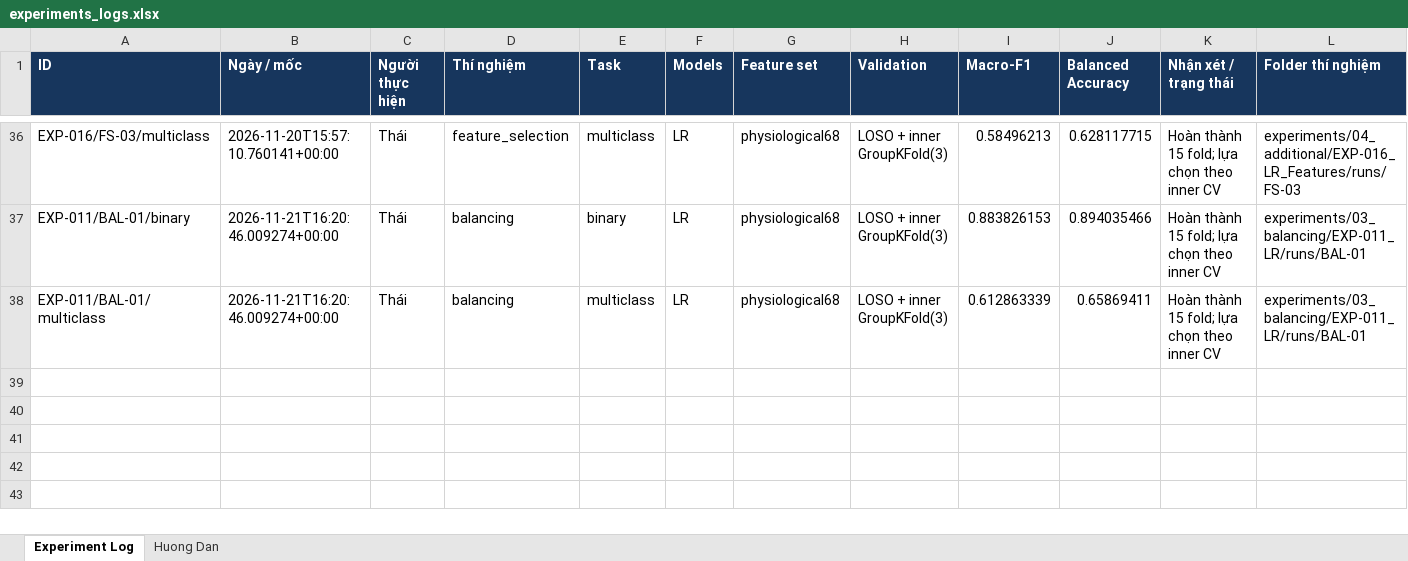
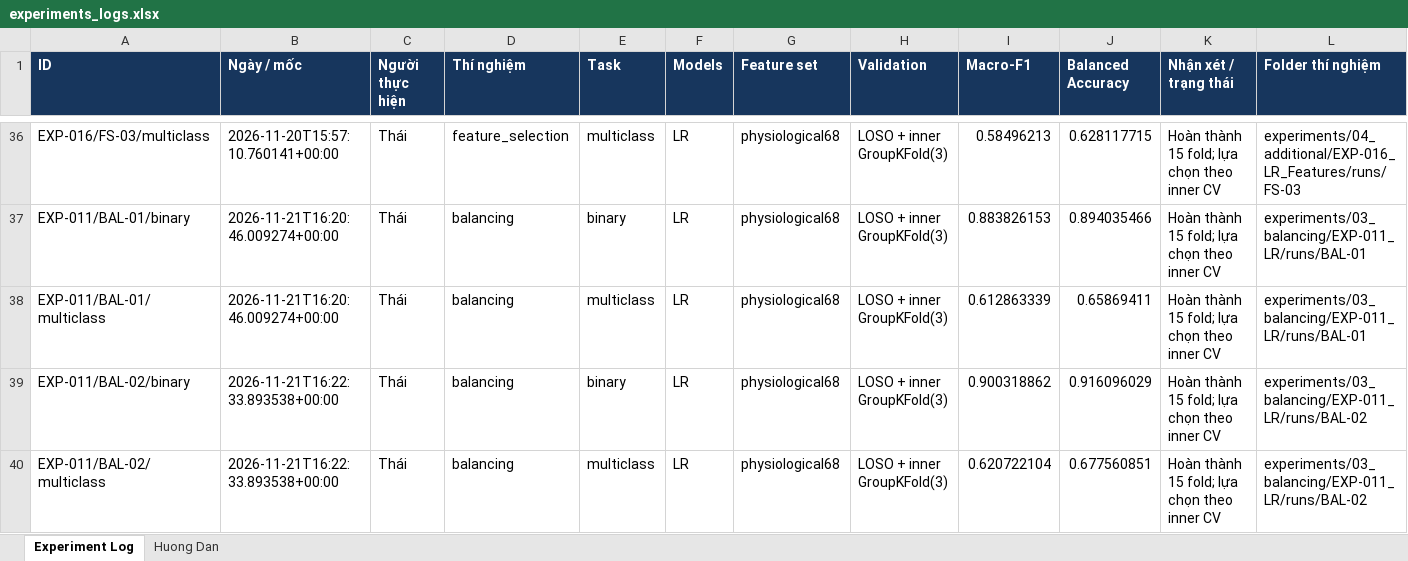
Before and after one commit to thaitran14072006/SGU26_Group09_Machine_Learning, an Excel workbook: wesad-stress-detection/experiments/experiments_logs.xlsx, sheet Experiment Log, drawn as a sheet; only a part is shown, gaps mark what is left out; values as stored, in another font and other column widths than the file's, no borders; rows hold the shown columns only; the diff names each change by its address in the sheet, - before the commit and + after, or states it on an @@ line.

```diff
--- a/wesad-stress-detection/experiments/experiments_logs.xlsx (sheet Experiment Log)
+++ b/wesad-stress-detection/experiments/experiments_logs.xlsx (sheet Experiment Log)
+row 39: EXP-011/BAL-02/binary | 2026-11-21T16:22:33.893538+00:00 | Thái | balancing | binary | LR | physiological68 | LOSO + inner GroupKFold(3) | 0.900318862 | 0.916096029 | Hoàn thành 15 fold; lựa chọn theo inner CV | experiments/03_balancing/EXP-011_LR/runs/BAL-02
+row 40: EXP-011/BAL-02/multiclass | 2026-11-21T16:22:33.893538+00:00 | Thái | balancing | multiclass | LR | physiological68 | LOSO + inner GroupKFold(3) | 0.620722104 | 0.677560851 | Hoàn thành 15 fold; lựa chọn theo inner CV | experiments/03_balancing/EXP-011_LR/runs/BAL-02
```
Also changed, not shown: 9 other files.
